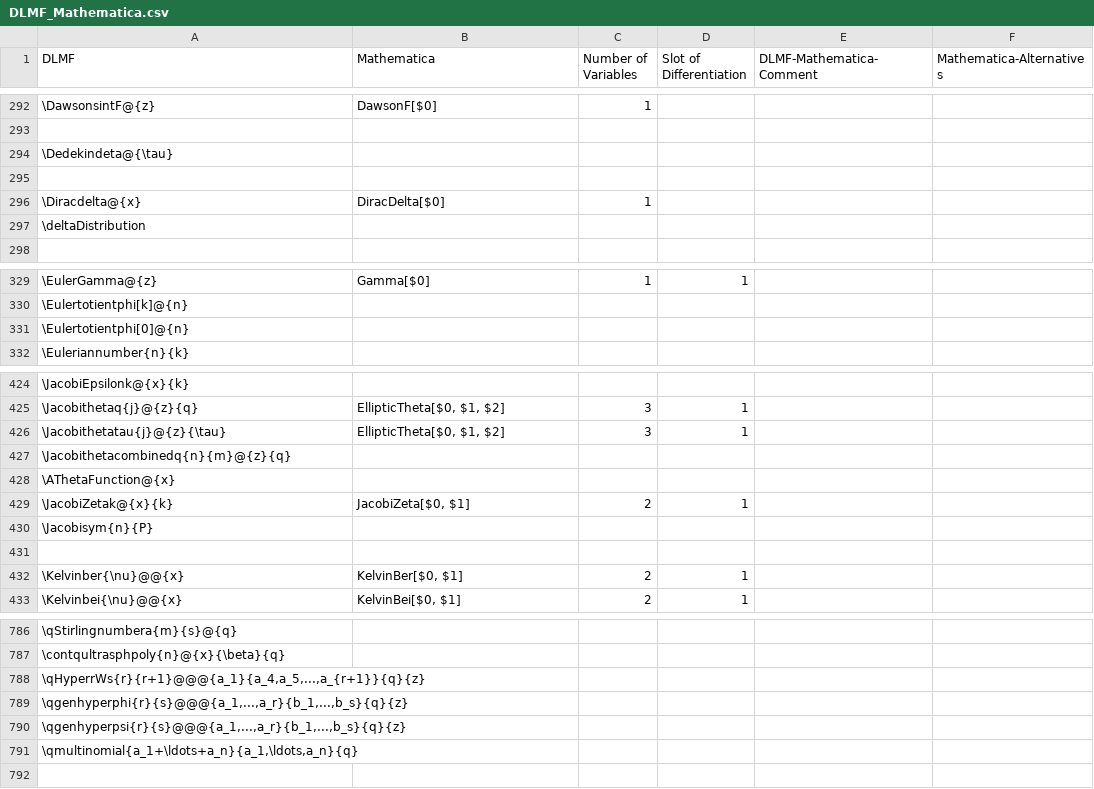
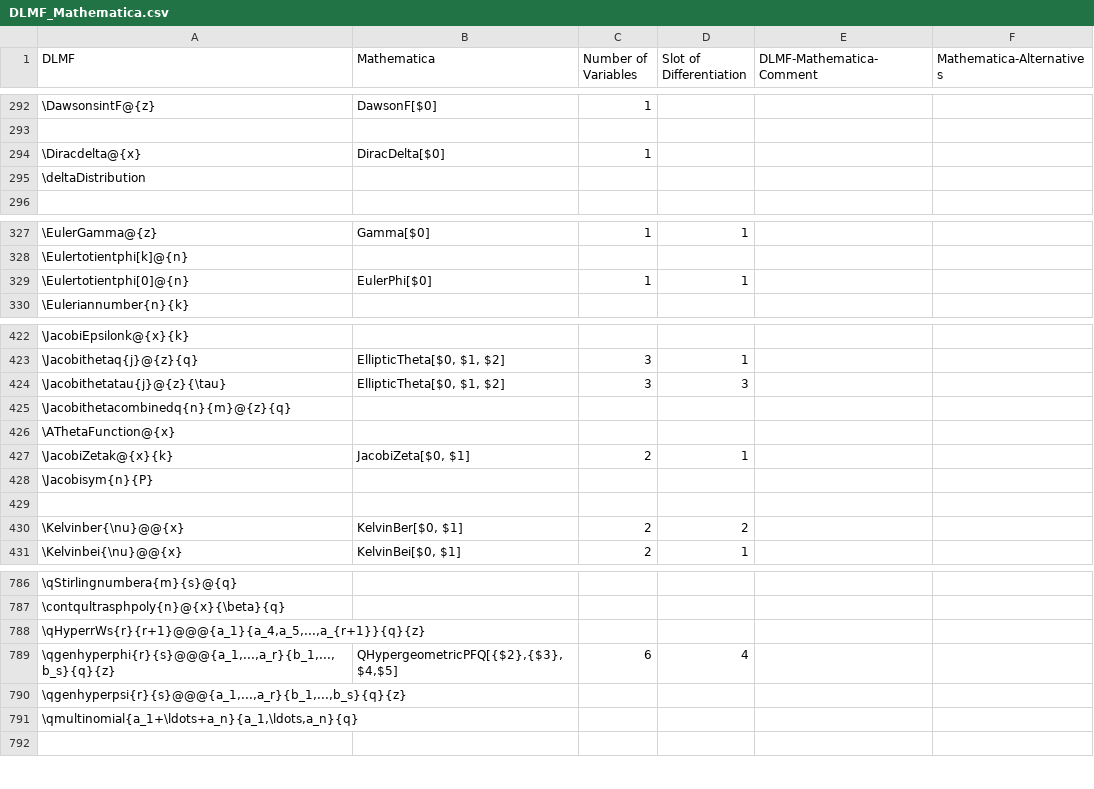
Before and after one commit to gipplab/LaCASt, a CSV file: libs/ReferenceData/CSVTables/DLMF_Mathematica.csv, drawn as a sheet; only a part is shown, gaps mark what is left out; removed rows and columns are numbered as before the commit, all else as after; the diff covers the shown part only; the diff names each change by its address in the sheet, - before the commit and + after, or states it on an @@ line.

Commit message:
First try at extending Mathematica translations

```diff
--- a/libs/ReferenceData/CSVTables/DLMF_Mathematica.csv
+++ b/libs/ReferenceData/CSVTables/DLMF_Mathematica.csv
-row 294: \Dedekindeta@{\tau}
-row 295: (empty)
-B329 (Mathematica): (empty)
+B329 (Mathematica): EulerPhi[$0]
-C329 (Number of Variables): (empty)
+C329 (Number of Variables): 1
-D329 (Slot of Differentiation): (empty)
+D329 (Slot of Differentiation): 1
-D424 (Slot of Differentiation): 1
+D424 (Slot of Differentiation): 3
-D430 (Slot of Differentiation): 1
+D430 (Slot of Differentiation): 2
-B789 (Mathematica): (empty)
+B789 (Mathematica): QHypergeometricPFQ[{$2},{$3},$4,$5]
-C789 (Number of Variables): (empty)
+C789 (Number of Variables): 6
-D789 (Slot of Differentiation): (empty)
+D789 (Slot of Differentiation): 4
```
Also changed, not shown: 3 added rows, 1 removed row and 29 edited cells elsewhere in this file.
